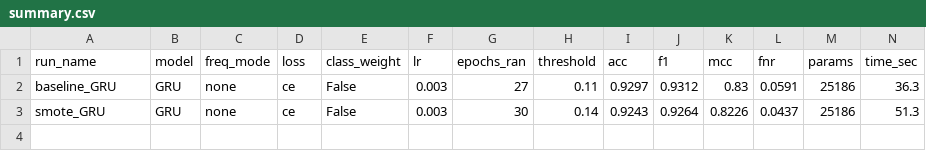
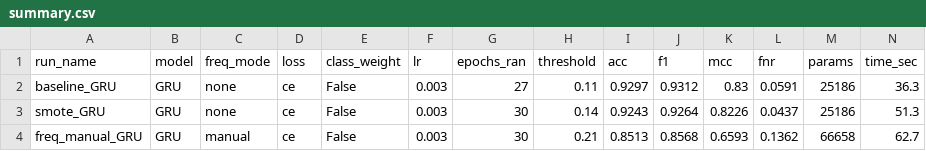
Before and after one commit to YYZ-sweet/slip-detection, a CSV file: experiments/summary.csv, drawn as a sheet.

```diff
--- a/experiments/summary.csv
+++ b/experiments/summary.csv
@@ -3 +3,2 @@ baseline_GRU,GRU,none,ce,False,0.003,27,0.11,0.9297,0.9312,0.83,0.0591,25186,36.
 smote_GRU,GRU,none,ce,False,0.003,30,0.14,0.9243,0.9264,0.8226,0.0437,25186,51.3
+freq_manual_GRU,GRU,manual,ce,False,0.003,30,0.21,0.8513,0.8568,0.6593,0.1362,66658,62.7
```
Also changed, not shown: 2 other files.
